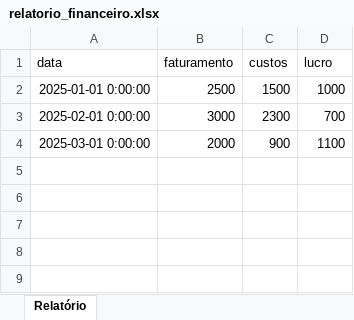
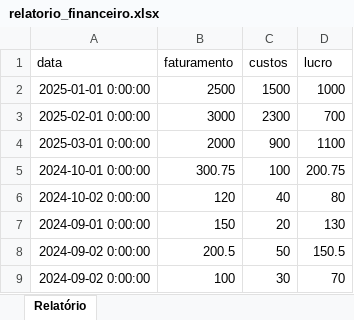
Before and after one commit to Dev-RuiDiniz/financial_automation, an Excel workbook: data/reports/relatorio_financeiro.xlsx, sheet Relatório, drawn as a sheet; values as stored, in another font and other column widths than the file's, no borders; the diff names each change by its address in the sheet, - before the commit and + after, or states it on an @@ line.

```diff
--- a/data/reports/relatorio_financeiro.xlsx (sheet Relatório)
+++ b/data/reports/relatorio_financeiro.xlsx (sheet Relatório)
+row 5: 2024-10-01 0:00:00 | 300.75 | 100 | 200.75
+row 6: 2024-10-02 0:00:00 | 120 | 40 | 80
+row 7: 2024-09-01 0:00:00 | 150 | 20 | 130
+row 8: 2024-09-02 0:00:00 | 200.5 | 50 | 150.5
+row 9: 2024-09-02 0:00:00 | 100 | 30 | 70
```
Also changed, not shown: data/processed/dados_processados.xlsx, 6 other files.
